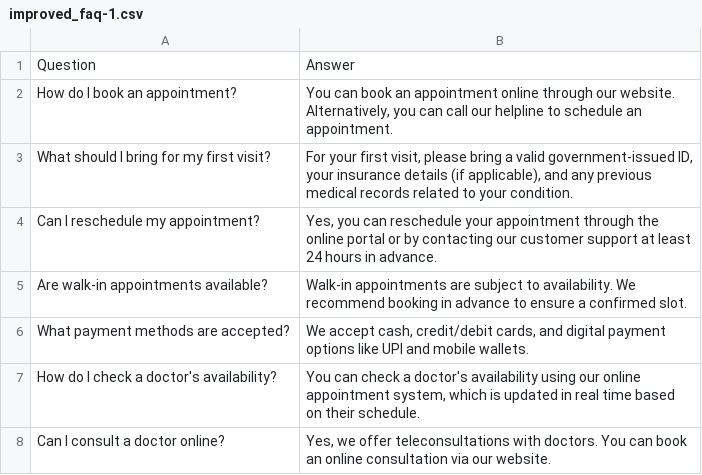
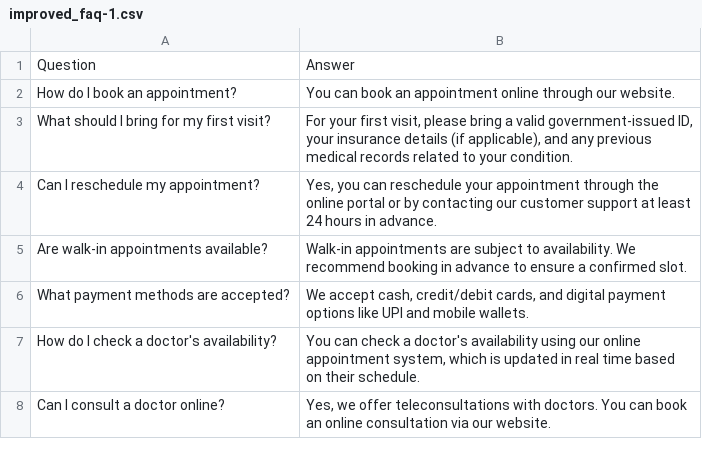
Before and after one commit to Invincible1602/Hackofiesta, a CSV file: chatbot/improved_faq-1.csv, drawn as a sheet; only a part is shown; the diff covers the shown part only.

```diff
--- a/chatbot/improved_faq-1.csv
+++ b/chatbot/improved_faq-1.csv
@@ -1,3 +1,3 @@
 "Question","Answer"
-"How do I book an appointment?","You can book an appointment online through our website. Alternatively, you can call our helpline to schedule an appointment."
+"How do I book an appointment?","You can book an appointment online through our website."
 "What should I bring for my first visit?","For your first visit, please bring a valid government-issued ID, your insurance details (if applicable), and any previous medical records related to your condition."
```
Also changed, not shown: 31 added rows elsewhere in this file, 3 other files.
